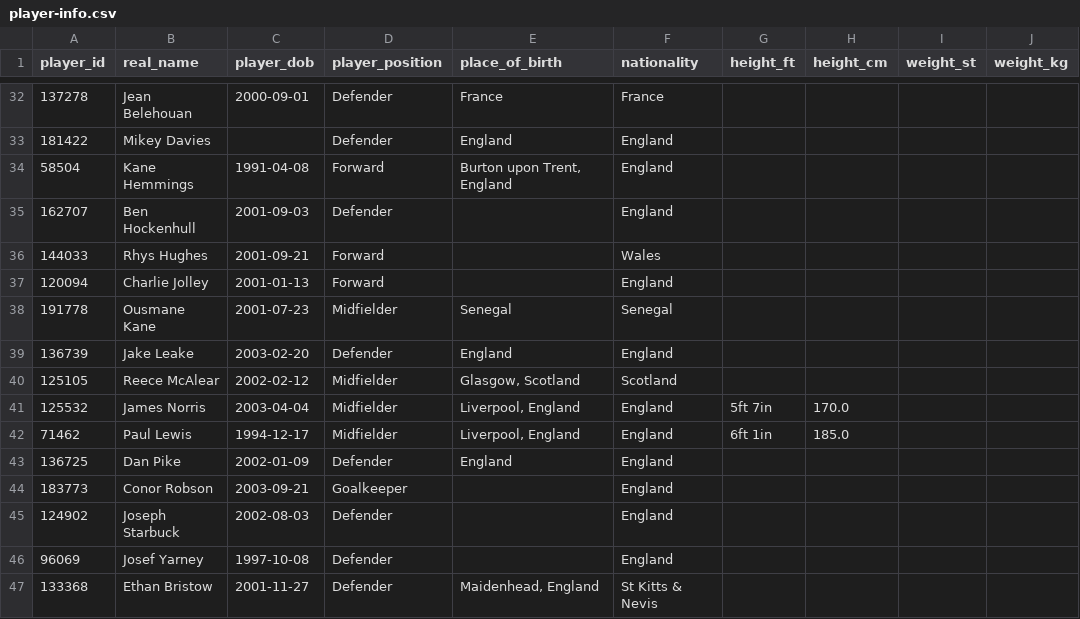
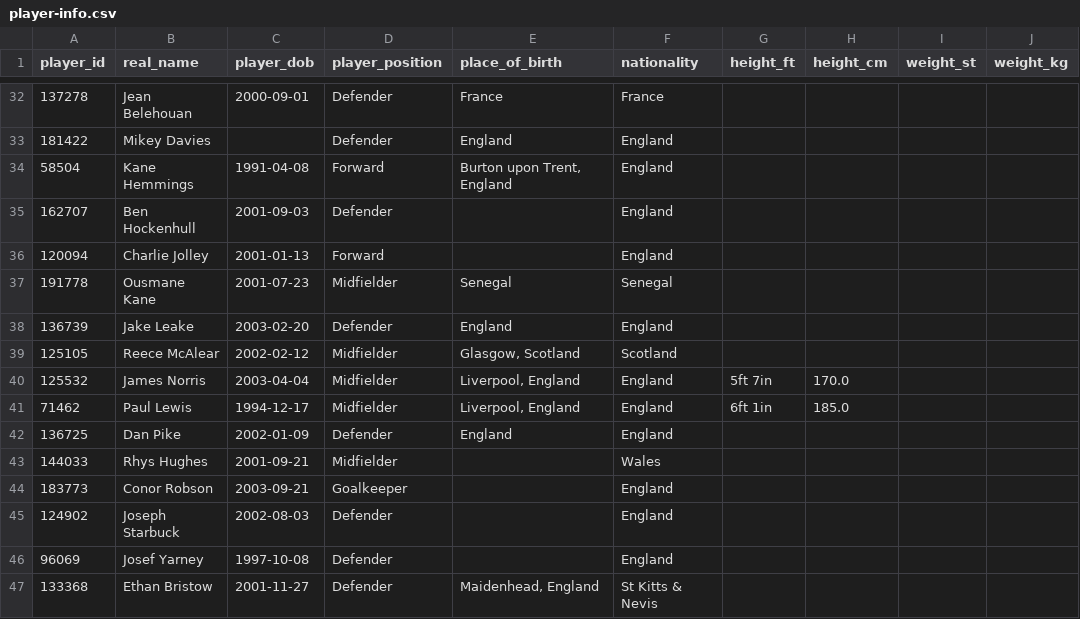
Before and after one commit to petebrown/scrape-player-info, a CSV file: data/player-info.csv, drawn as a sheet; only a part is shown, gaps mark what is left out; removed rows and columns are numbered as before the commit, all else as after; the diff names each change by its address in the sheet, - before the commit and + after, or states it on an @@ line.

```diff
--- a/data/player-info.csv
+++ b/data/player-info.csv
-row 36: 144033 | Rhys Hughes | 2001-09-21 | Forward |  | Wales
+row 43: 144033 | Rhys Hughes | 2001-09-21 | Midfielder |  | Wales
```
